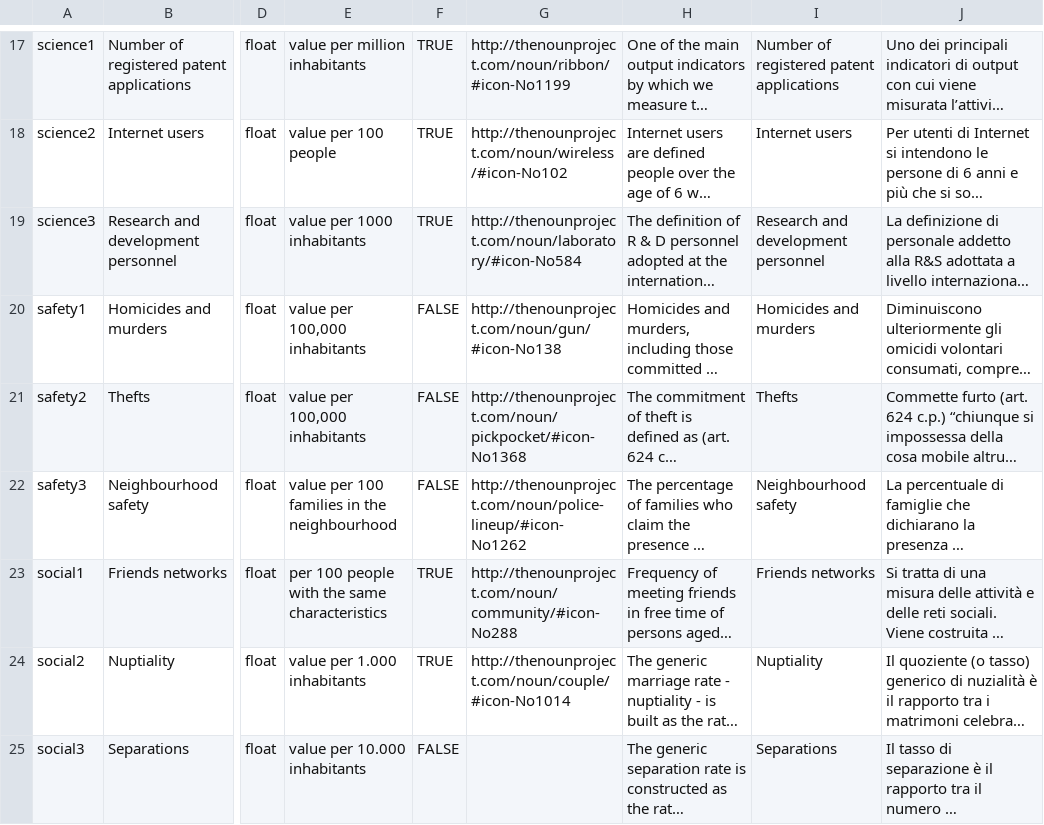
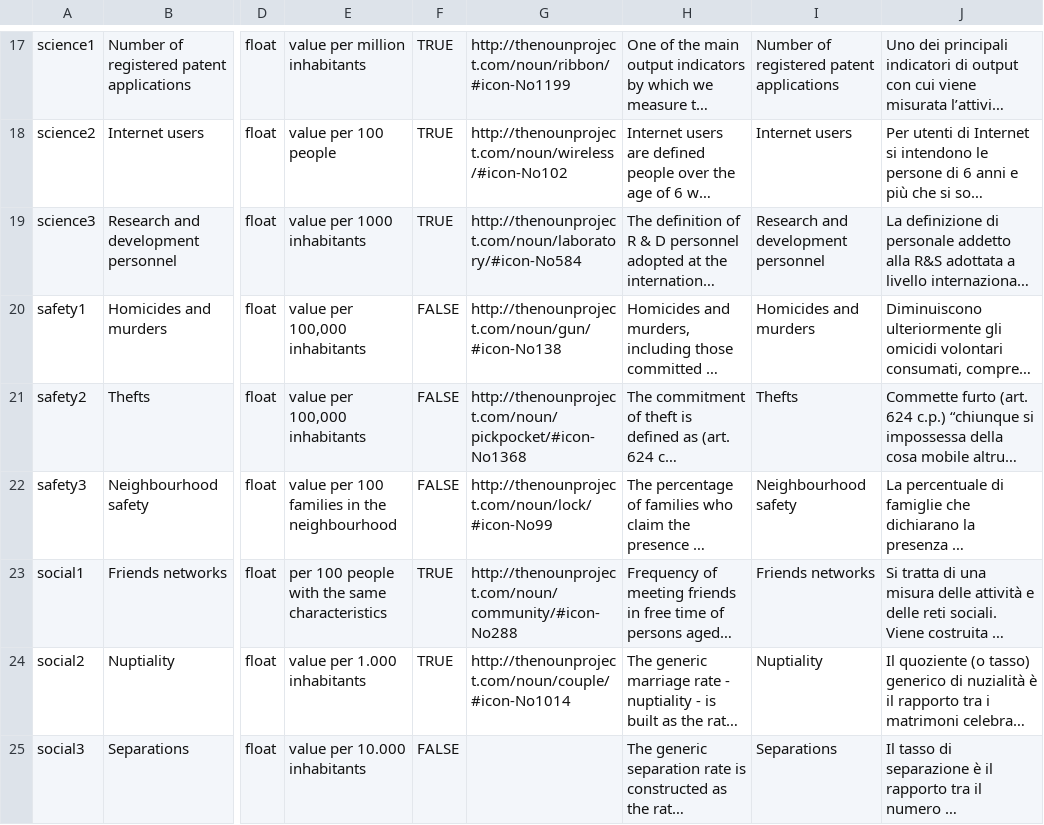
Before and after one commit to rufuspollock-okfn/yourtopia, a CSV file: static/data/metadata.csv, drawn as a sheet; only a part is shown, gaps mark what is left out; long unchanged cells end in …; the diff names each change by its address in the sheet, - before the commit and + after, or states it on an @@ line.

Commit message:
Data update

```diff
--- a/static/data/metadata.csv
+++ b/static/data/metadata.csv
-G22: http://thenounproject.com/noun/police-lineup/#icon-No1262
+G22: http://thenounproject.com/noun/lock/#icon-No99
```
